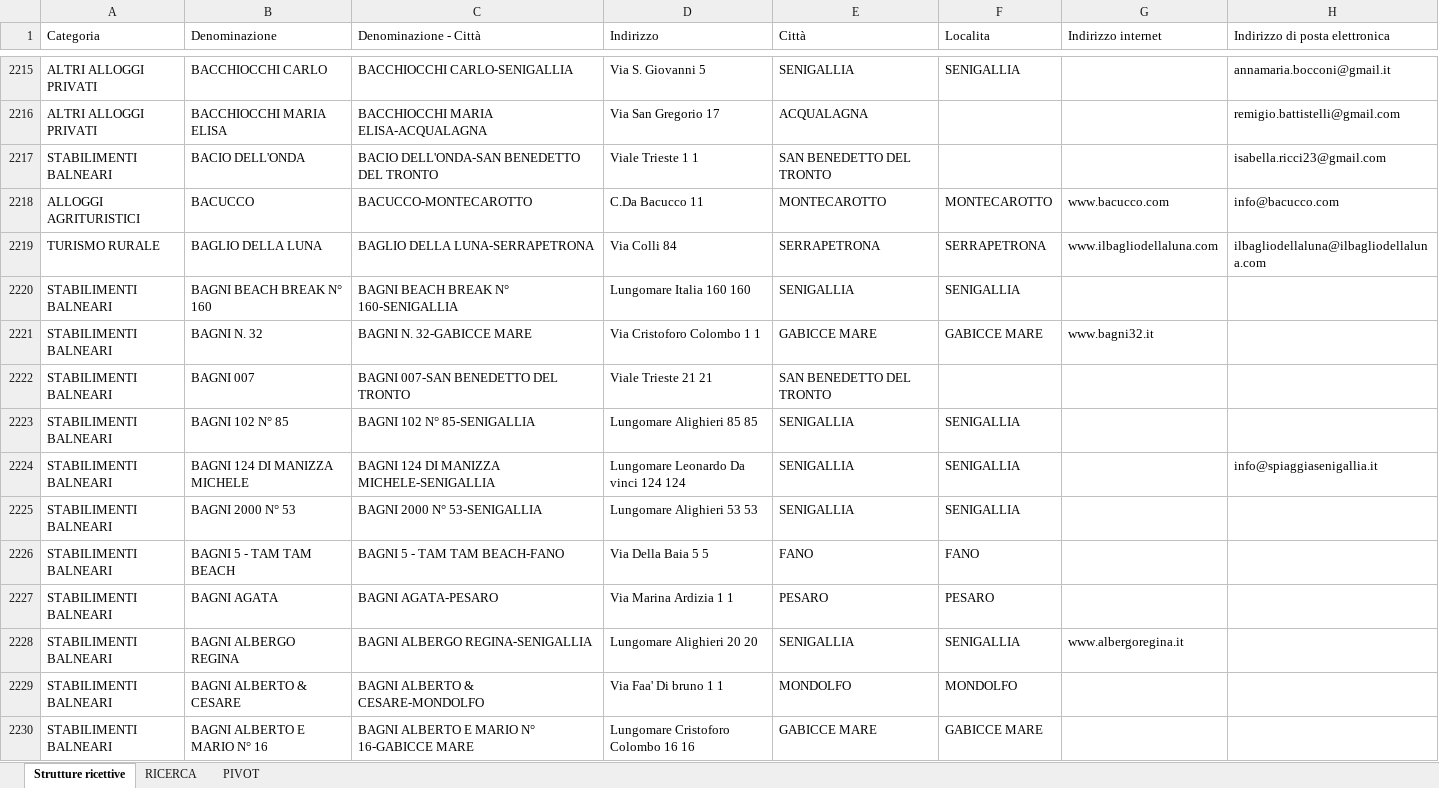
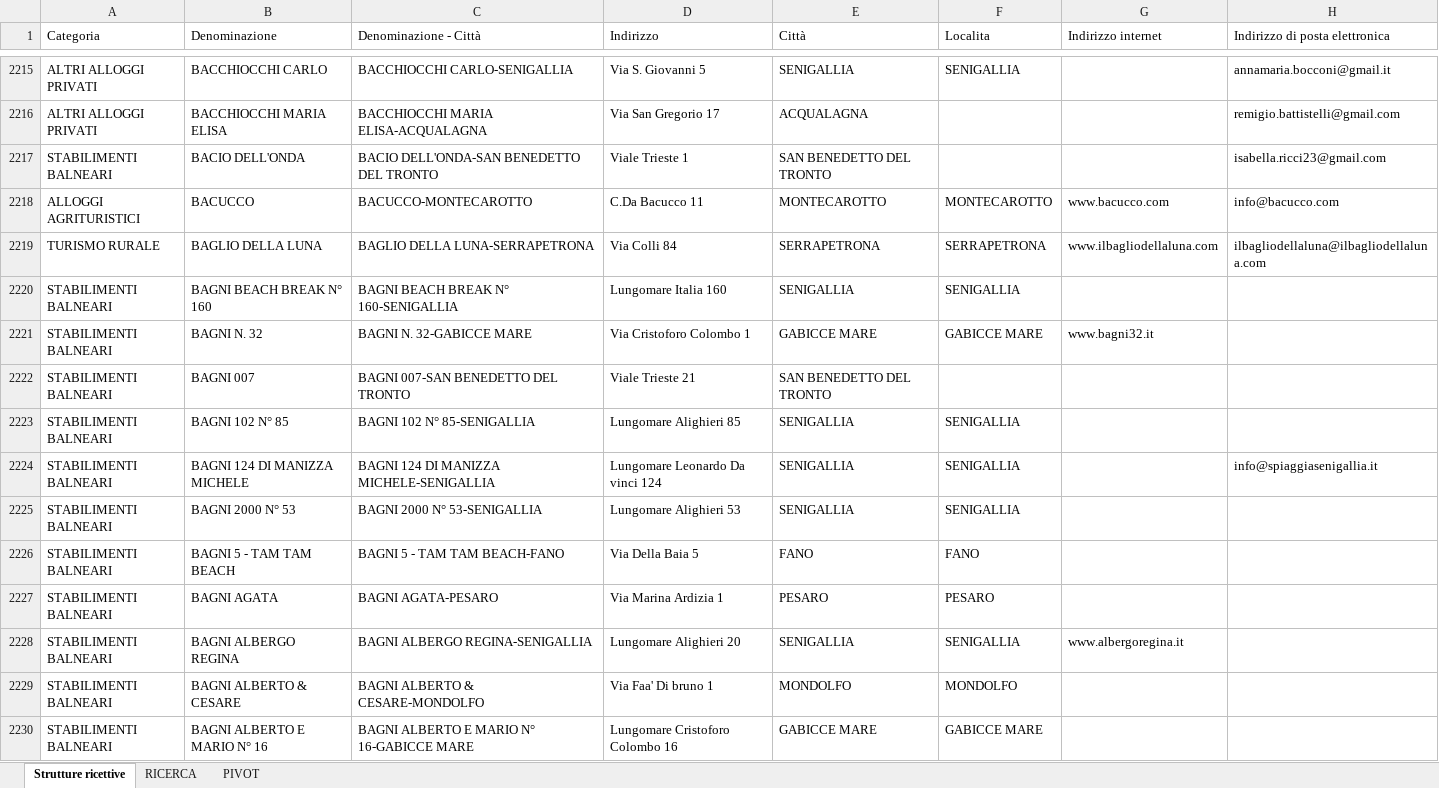
Before and after one commit to melliafede/DAPT0824-W4-esercitazione-finale, an Excel workbook: Esercitazione finale/elencostrutture.xlsx, sheet Strutture ricettive, drawn as a sheet; only a part is shown, gaps mark what is left out; values as stored, in another font and other column widths than the file's, no borders; conditional formats and table styles not drawn; the diff covers the shown part only; the diff names each change by its address in the sheet, - before the commit and + after, or states it on an @@ line.

```diff
--- a/Esercitazione finale/elencostrutture.xlsx (sheet Strutture ricettive)
+++ b/Esercitazione finale/elencostrutture.xlsx (sheet Strutture ricettive)
-D2217 (Indirizzo): Viale Trieste 1 1
+D2217 (Indirizzo): Viale Trieste 1
-D2220 (Indirizzo): Lungomare Italia 160 160
+D2220 (Indirizzo): Lungomare Italia 160
-D2221 (Indirizzo): Via Cristoforo Colombo 1 1
+D2221 (Indirizzo): Via Cristoforo Colombo 1
-D2222 (Indirizzo): Viale Trieste 21 21
+D2222 (Indirizzo): Viale Trieste 21
-D2223 (Indirizzo): Lungomare Alighieri 85 85
+D2223 (Indirizzo): Lungomare Alighieri 85
-D2224 (Indirizzo): Lungomare Leonardo Da vinci 124 124
+D2224 (Indirizzo): Lungomare Leonardo Da vinci 124
-D2225 (Indirizzo): Lungomare Alighieri 53 53
+D2225 (Indirizzo): Lungomare Alighieri 53
-D2226 (Indirizzo): Via Della Baia 5 5
+D2226 (Indirizzo): Via Della Baia 5
-D2227 (Indirizzo): Via Marina Ardizia 1 1
+D2227 (Indirizzo): Via Marina Ardizia 1
-D2228 (Indirizzo): Lungomare Alighieri 20 20
+D2228 (Indirizzo): Lungomare Alighieri 20
-D2229 (Indirizzo): Via Faa' Di bruno 1 1
+D2229 (Indirizzo): Via Faa' Di bruno 1
-D2230 (Indirizzo): Lungomare Cristoforo Colombo 16 16
+D2230 (Indirizzo): Lungomare Cristoforo Colombo 16
```
Also changed, not shown: 612 edited cells elsewhere in this sheet, sheet RICERCA, 2 other files.
